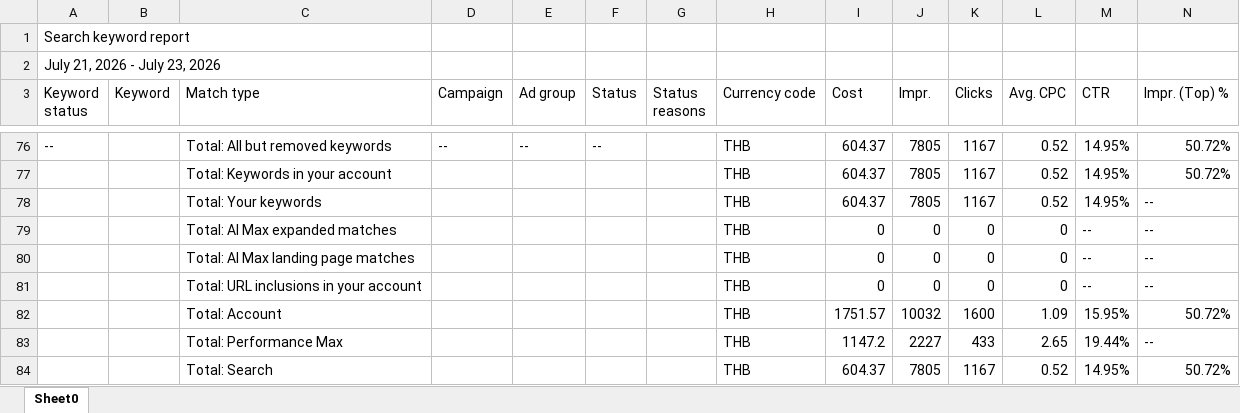
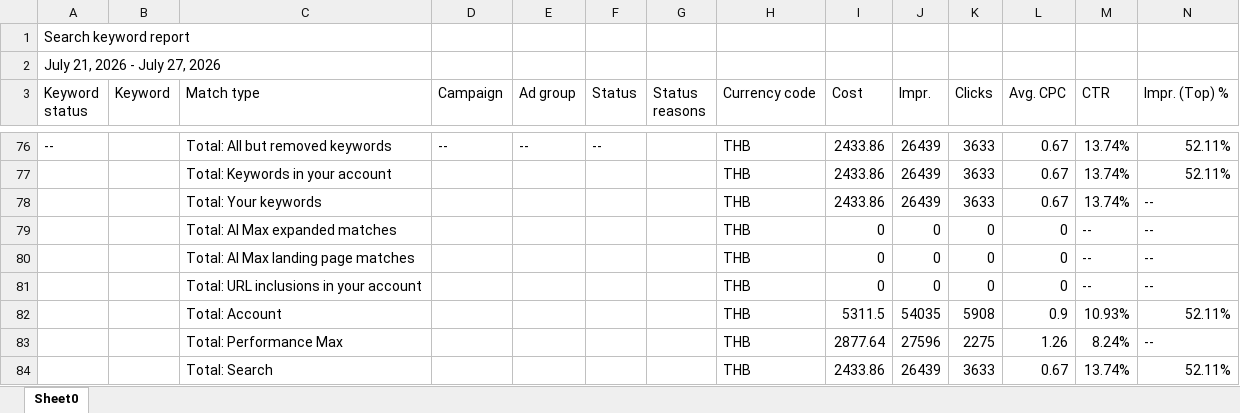
Before and after one commit to hafizyapha-glitch/Website-traffic, an Excel workbook: data/google/Keyword/Keyword-July-week4.xlsx, sheet Sheet0, drawn as a sheet; only a part is shown, gaps mark what is left out; values as stored, in another font and other column widths than the file's, no borders; removed rows and columns are numbered as before the commit, all else as after; the diff covers the shown part only; the diff names each change by its address in the sheet, - before the commit and + after, or states it on an @@ line.

```diff
--- a/data/google/Keyword/Keyword-July-week4.xlsx (sheet Sheet0)
+++ b/data/google/Keyword/Keyword-July-week4.xlsx (sheet Sheet0)
-A2 (Keyword status): July 21, 2026 - July 23, 2026
+A2 (Keyword status): July 21, 2026 - July 27, 2026
-I76 (Cost): 604.37
+I76 (Cost): 2433.86
-J76 (Impr.): 7805
+J76 (Impr.): 26439
-K76 (Clicks): 1167
+K76 (Clicks): 3633
-L76 (Avg. CPC): 0.52
+L76 (Avg. CPC): 0.67
-M76 (CTR): 14.95%
+M76 (CTR): 13.74%
-N76 (Impr. (Top) %): 50.72%
+N76 (Impr. (Top) %): 52.11%
-row 77:  |  | Total: Keywords in your account |  |  |  |  | THB | 604.37 | 7805 | 1167 | 0.52 | 14.95% | 50.72%
-row 78:  |  | Total: Your keywords |  |  |  |  | THB | 604.37 | 7805 | 1167 | 0.52 | 14.95% | --
+row 77:  |  | Total: Keywords in your account |  |  |  |  | THB | 2433.86 | 26439 | 3633 | 0.67 | 13.74% | 52.11%
+row 78:  |  | Total: Your keywords |  |  |  |  | THB | 2433.86 | 26439 | 3633 | 0.67 | 13.74% | --
-row 82:  |  | Total: Account |  |  |  |  | THB | 1751.57 | 10032 | 1600 | 1.09 | 15.95% | 50.72%
-row 83:  |  | Total: Performance Max |  |  |  |  | THB | 1147.2 | 2227 | 433 | 2.65 | 19.44% | --
-row 84:  |  | Total: Search |  |  |  |  | THB | 604.37 | 7805 | 1167 | 0.52 | 14.95% | 50.72%
+row 82:  |  | Total: Account |  |  |  |  | THB | 5311.5 | 54035 | 5908 | 0.9 | 10.93% | 52.11%
+row 83:  |  | Total: Performance Max |  |  |  |  | THB | 2877.64 | 27596 | 2275 | 1.26 | 8.24% | --
+row 84:  |  | Total: Search |  |  |  |  | THB | 2433.86 | 26439 | 3633 | 0.67 | 13.74% | 52.11%
```
Also changed, not shown: 49 added rows, 49 removed rows, 19 moved rows and 6 edited cells elsewhere in this sheet.
